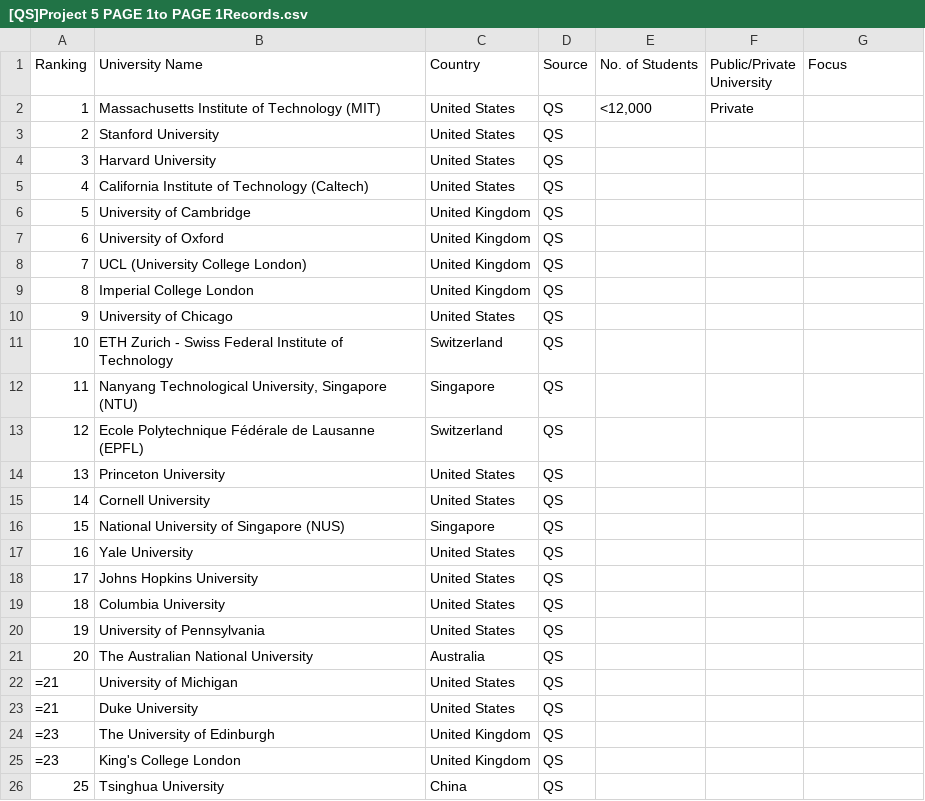
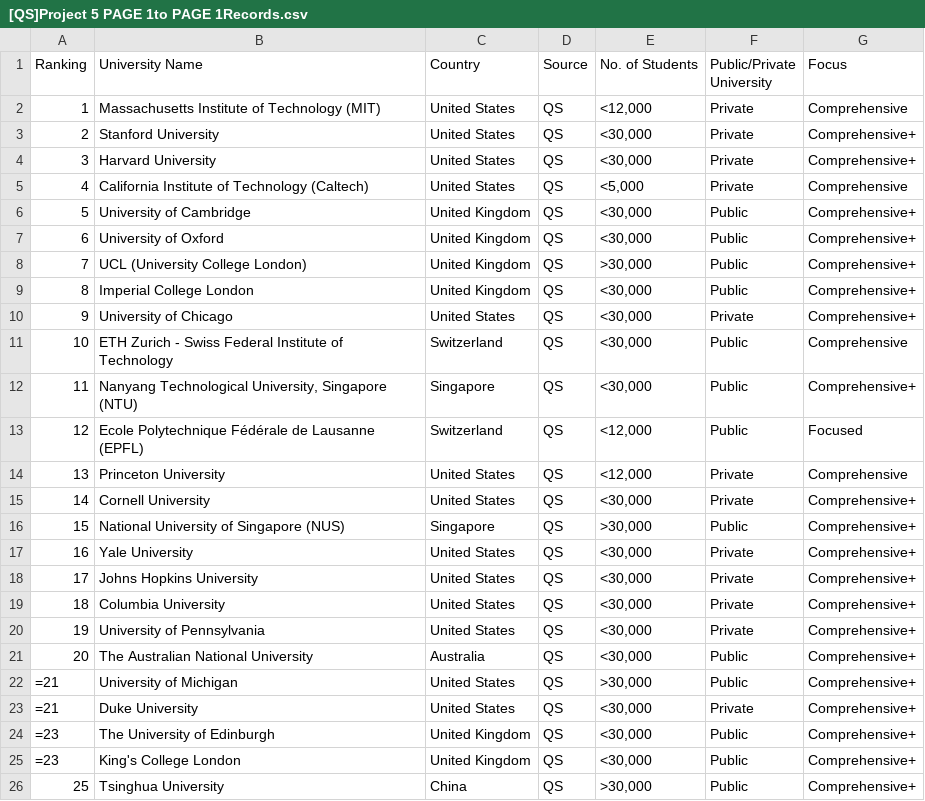
Before and after one commit to matthew-tsui/FINA2390-Programs, a CSV file: Project 5. Web Crawling/[QS]Project 5 PAGE 1to PAGE 1Records.csv, drawn as a sheet.

Commit message:
Project 5
US news added

```diff
--- a/Project 5. Web Crawling/[QS]Project 5 PAGE 1to PAGE 1Records.csv
+++ b/Project 5. Web Crawling/[QS]Project 5 PAGE 1to PAGE 1Records.csv
@@ -1,26 +1,26 @@
 Ranking,University Name,Country,Source,No. of Students,Public/Private University,Focus
-1,Massachusetts Institute of Technology (MIT),United States,QS,"<12,000",Private,
-2,Stanford University,United States,QS,,,
-3,Harvard University,United States,QS,,,
-4,California Institute of Technology (Caltech),United States,QS,,,
-5,University of Cambridge,United Kingdom,QS,,,
-6,University of Oxford,United Kingdom,QS,,,
-7,UCL (University College London),United Kingdom,QS,,,
-8,Imperial College London,United Kingdom,QS,,,
-9,University of Chicago,United States,QS,,,
-10,ETH Zurich - Swiss Federal Institute of Technology,Switzerland,QS,,,
-11,"Nanyang Technological University, Singapore (NTU)",Singapore,QS,,,
-12,Ecole Polytechnique Fédérale de Lausanne (EPFL),Switzerland,QS,,,
-13,Princeton University,United States,QS,,,
-14,Cornell University,United States,QS,,,
-15,National University of Singapore (NUS),Singapore,QS,,,
-16,Yale University,United States,QS,,,
-17,Johns Hopkins University,United States,QS,,,
-18,Columbia University,United States,QS,,,
-19,University of Pennsylvania,United States,QS,,,
-20,The Australian National University,Australia,QS,,,
-=21,University of Michigan,United States,QS,,,
-=21,Duke University,United States,QS,,,
-=23,The University of Edinburgh,United Kingdom,QS,,,
-=23,King's College London,United Kingdom,QS,,,
-25,Tsinghua University,China,QS,,,
+1,Massachusetts Institute of Technology (MIT),United States,QS,"<12,000",Private,Comprehensive
+2,Stanford University,United States,QS,"<30,000",Private,Comprehensive+
+3,Harvard University,United States,QS,"<30,000",Private,Comprehensive+
+4,California Institute of Technology (Caltech),United States,QS,"<5,000",Private,Comprehensive
+5,University of Cambridge,United Kingdom,QS,"<30,000",Public,Comprehensive+
+6,University of Oxford,United Kingdom,QS,"<30,000",Public,Comprehensive+
+7,UCL (University College London),United Kingdom,QS,">30,000",Public,Comprehensive+
+8,Imperial College London,United Kingdom,QS,"<30,000",Public,Comprehensive+
+9,University of Chicago,United States,QS,"<30,000",Private,Comprehensive+
+10,ETH Zurich - Swiss Federal Institute of Technology,Switzerland,QS,"<30,000",Public,Comprehensive
+11,"Nanyang Technological University, Singapore (NTU)",Singapore,QS,"<30,000",Public,Comprehensive+
+12,Ecole Polytechnique Fédérale de Lausanne (EPFL),Switzerland,QS,"<12,000",Public,Focused
+13,Princeton University,United States,QS,"<12,000",Private,Comprehensive
+14,Cornell University,United States,QS,"<30,000",Private,Comprehensive+
+15,National University of Singapore (NUS),Singapore,QS,">30,000",Public,Comprehensive+
+16,Yale University,United States,QS,"<30,000",Private,Comprehensive+
+17,Johns Hopkins University,United States,QS,"<30,000",Private,Comprehensive+
+18,Columbia University,United States,QS,"<30,000",Private,Comprehensive+
+19,University of Pennsylvania,United States,QS,"<30,000",Private,Comprehensive+
+20,The Australian National University,Australia,QS,"<30,000",Public,Comprehensive+
+=21,University of Michigan,United States,QS,">30,000",Public,Comprehensive+
+=21,Duke University,United States,QS,"<30,000",Private,Comprehensive+
+=23,The University of Edinburgh,United Kingdom,QS,"<30,000",Public,Comprehensive+
+=23,King's College London,United Kingdom,QS,"<30,000",Public,Comprehensive+
+25,Tsinghua University,China,QS,">30,000",Public,Comprehensive+
```
Also changed, not shown: 32 other files.
